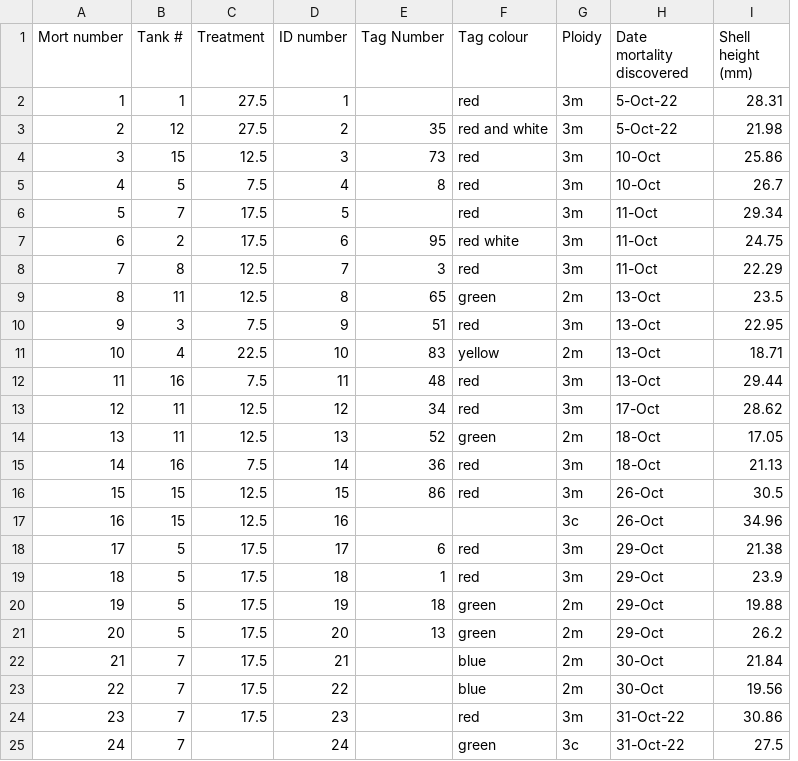
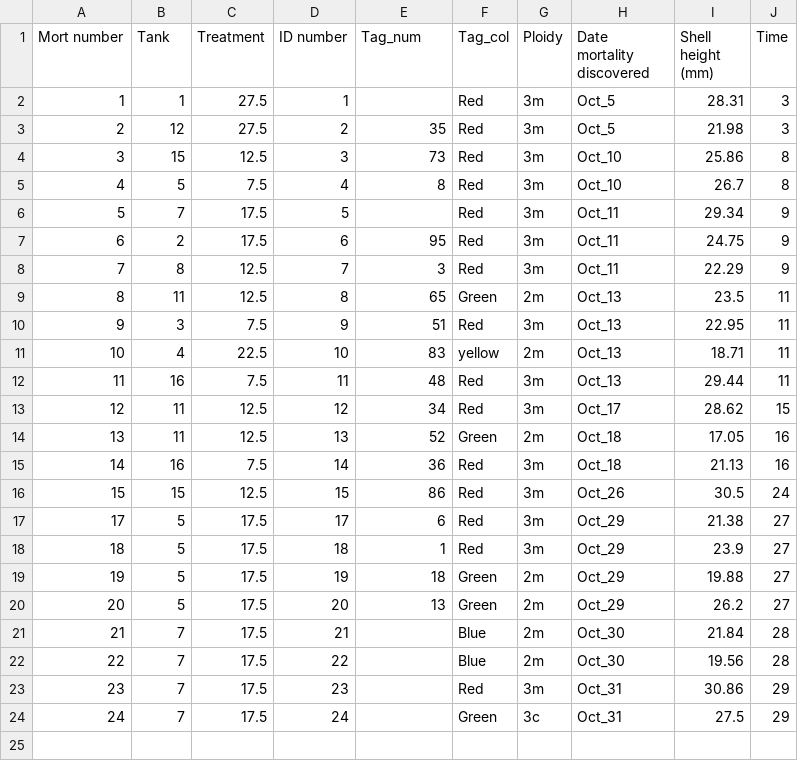
Before and after one commit to CraigNorrie/Single_stressor_dataanalysis, a CSV file: Data/Temperature/Mortality_Temperature.csv, drawn as a sheet; removed rows and columns are numbered as before the commit, all else as after; the diff names each change by its address in the sheet, - before the commit and + after, or states it on an @@ line.

```diff
--- a/Data/Temperature/Mortality_Temperature.csv
+++ b/Data/Temperature/Mortality_Temperature.csv
-column F (Tag colour), rows 2-16: red | red and white | red | red | red | red white | red | green | red | yellow | red | red | green | red | red; rows 18-25: red | red | green | green | blue | blue | red | green
+column F (Tag_col), rows 2-24: Red | Red | Red | Red | Red | Red | Red | Green | Red | yellow | Red | Red | Green | Red | Red | Red | Red | Green | Green | Blue | Blue | Red | Green
+column J (Time), rows 2-24: 3 | 3 | 8 | 8 | 9 | 9 | 9 | 11 | 11 | 11 | 11 | 15 | 16 | 16 | 24 | 27 | 27 | 27 | 27 | 28 | 28 | 29 | 29
-B1: Tank #
+B1: Tank
-E1: Tag Number
+E1: Tag_num
-H2:H3 (Date mortality discovered): 5-Oct-22
+H2:H3 (Date mortality discovered): Oct_5
-H4:H5 (Date mortality discovered): 10-Oct
+H4:H5 (Date mortality discovered): Oct_10
-H6:H8 (Date mortality discovered): 11-Oct
+H6:H8 (Date mortality discovered): Oct_11
-H9:H12 (Date mortality discovered): 13-Oct
+H9:H12 (Date mortality discovered): Oct_13
-H13 (Date mortality discovered): 17-Oct
+H13 (Date mortality discovered): Oct_17
-H14:H15 (Date mortality discovered): 18-Oct
+H14:H15 (Date mortality discovered): Oct_18
-H16 (Date mortality discovered): 26-Oct
+H16 (Date mortality discovered): Oct_26
-row 17: 16 | 15 | 12.5 | 16 |  |  | 3c | 26-Oct | 34.96
-H17:H20 (Date mortality discovered): 29-Oct
+H17:H20 (Date mortality discovered): Oct_29
-H21:H22 (Date mortality discovered): 30-Oct
+H21:H22 (Date mortality discovered): Oct_30
-H23:H24 (Date mortality discovered): 31-Oct-22
+H23:H24 (Date mortality discovered): Oct_31
-C24 (Treatment): (empty)
+C24 (Treatment): 17.5
```
Also changed, not shown: Data/pH/pH_Mortality.csv, 9 other files.
